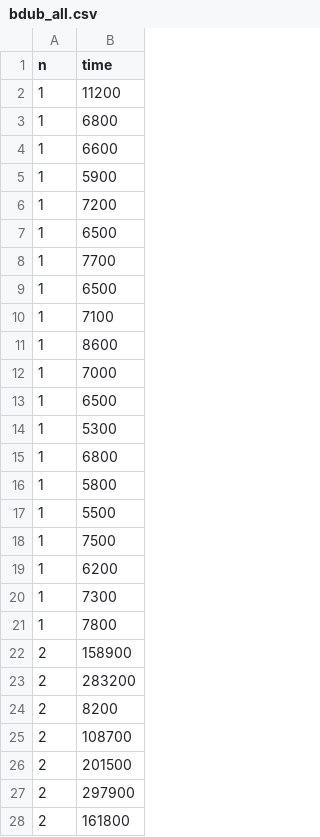
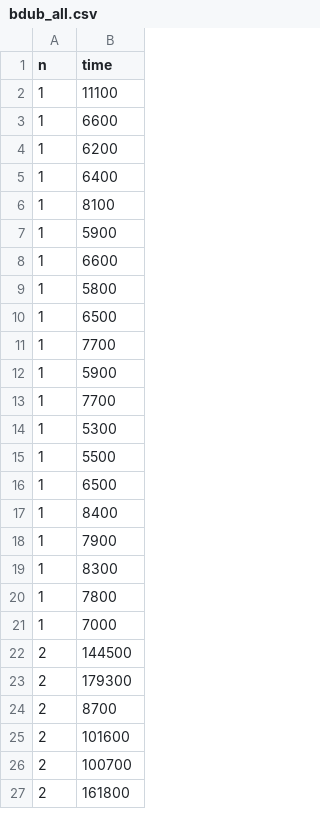
Before and after one commit to vscheff/BSV_15, a CSV file: dataframes/bdub_all.csv, drawn as a sheet; only a part is shown; the diff covers the shown part only.

```diff
--- a/dataframes/bdub_all.csv
+++ b/dataframes/bdub_all.csv
@@ -1,28 +1,27 @@
 n,time
-1,11200
-1,6800
+1,11100
 1,6600
+1,6200
+1,6400
+1,8100
 1,5900
-1,7200
+1,6600
+1,5800
 1,6500
 1,7700
+1,5900
+1,7700
+1,5300
+1,5500
 1,6500
-1,7100
-1,8600
+1,8400
+1,7900
+1,8300
+1,7800
 1,7000
-1,6500
-1,5300
-1,6800
-1,5800
-1,5500
-1,7500
-1,6200
-1,7300
-1,7800
-2,158900
-2,283200
-2,8200
-2,108700
-2,201500
-2,297900
+2,144500
+2,179300
+2,8700
+2,101600
+2,100700
 2,161800
```
Also changed, not shown: 43 added rows, 2 removed rows and 30 edited cells elsewhere in this file, dataframes/sam_all.csv, dataframes/von_all.csv, 4 other files.
